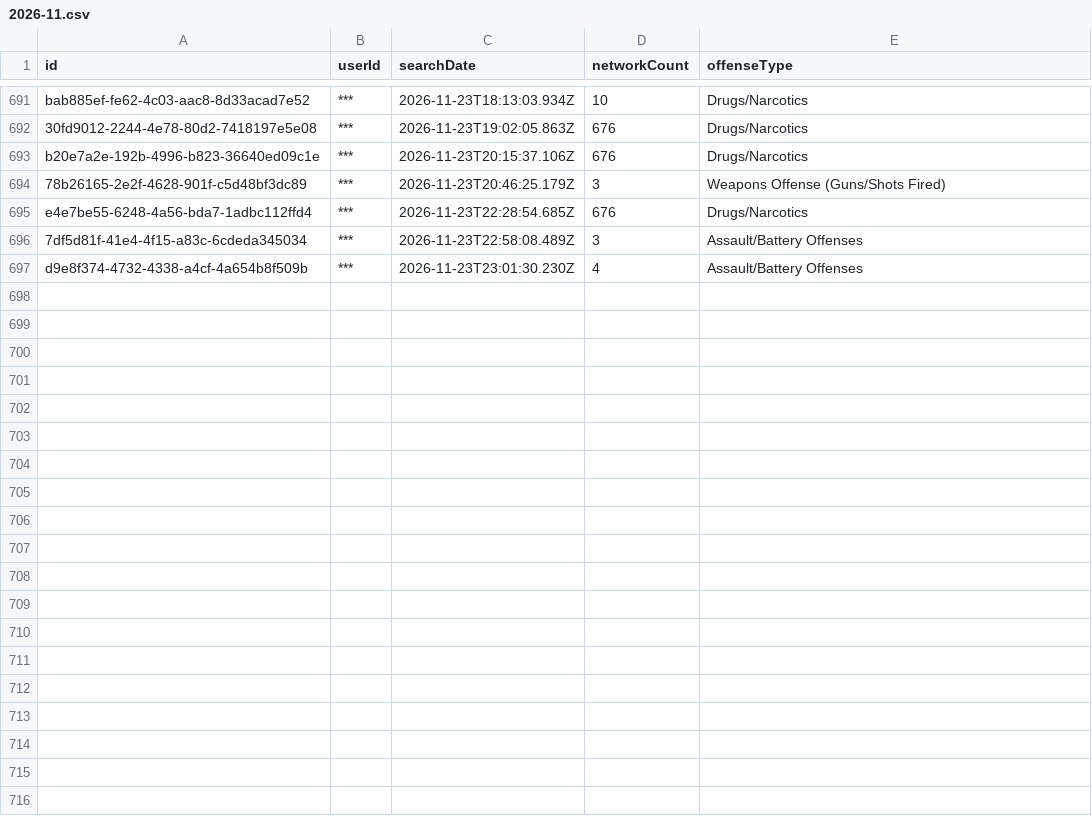
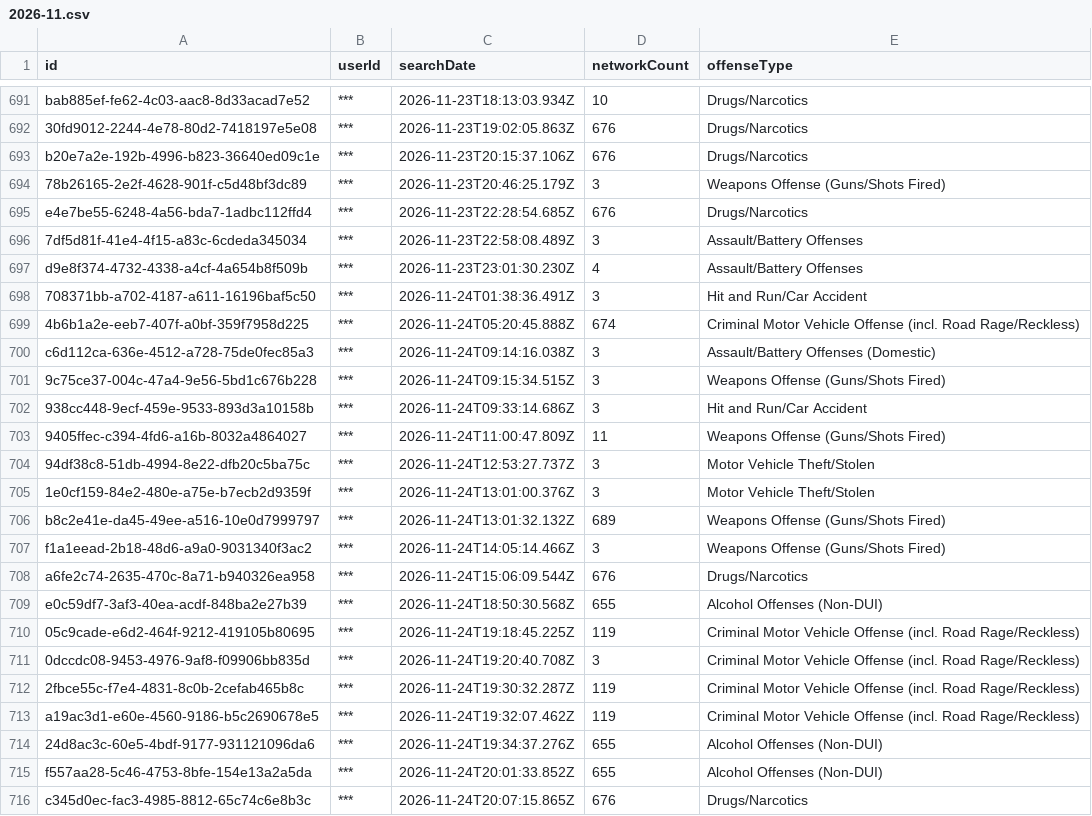
Before and after one commit to Cantica-Systems/mi-flock-transparency, a CSV file: kalamazoo/data/kalamazoo-city-pd/2026-11.csv, drawn as a sheet; only a part is shown, gaps mark what is left out; the diff covers the shown part only; the diff names each change by its address in the sheet, - before the commit and + after, or states it on an @@ line.

Commit message:
Update at 2026-11-26T21:03Z (kalamazoo-city-pd +37; portage-city-pd +10)

```diff
--- a/kalamazoo/data/kalamazoo-city-pd/2026-11.csv
+++ b/kalamazoo/data/kalamazoo-city-pd/2026-11.csv
+row 698: 708371bb-a702-4187-a611-16196baf5c50 | *** | 2026-11-24T01:38:36.491Z | 3 | Hit and Run/Car Accident
+row 699: 4b6b1a2e-eeb7-407f-a0bf-359f7958d225 | *** | 2026-11-24T05:20:45.888Z | 674 | Criminal Motor Vehicle Offense (incl. Road Rage/Reckless)
+row 700: c6d112ca-636e-4512-a728-75de0fec85a3 | *** | 2026-11-24T09:14:16.038Z | 3 | Assault/Battery Offenses (Domestic)
+row 701: 9c75ce37-004c-47a4-9e56-5bd1c676b228 | *** | 2026-11-24T09:15:34.515Z | 3 | Weapons Offense (Guns/Shots Fired)
+row 702: 938cc448-9ecf-459e-9533-893d3a10158b | *** | 2026-11-24T09:33:14.686Z | 3 | Hit and Run/Car Accident
+row 703: 9405ffec-c394-4fd6-a16b-8032a4864027 | *** | 2026-11-24T11:00:47.809Z | 11 | Weapons Offense (Guns/Shots Fired)
+row 704: 94df38c8-51db-4994-8e22-dfb20c5ba75c | *** | 2026-11-24T12:53:27.737Z | 3 | Motor Vehicle Theft/Stolen
+row 705: 1e0cf159-84e2-480e-a75e-b7ecb2d9359f | *** | 2026-11-24T13:01:00.376Z | 3 | Motor Vehicle Theft/Stolen
+row 706: b8c2e41e-da45-49ee-a516-10e0d7999797 | *** | 2026-11-24T13:01:32.132Z | 689 | Weapons Offense (Guns/Shots Fired)
+row 707: f1a1eead-2b18-48d6-a9a0-9031340f3ac2 | *** | 2026-11-24T14:05:14.466Z | 3 | Weapons Offense (Guns/Shots Fired)
+row 708: a6fe2c74-2635-470c-8a71-b940326ea958 | *** | 2026-11-24T15:06:09.544Z | 676 | Drugs/Narcotics
+row 709: e0c59df7-3af3-40ea-acdf-848ba2e27b39 | *** | 2026-11-24T18:50:30.568Z | 655 | Alcohol Offenses (Non-DUI)
+row 710: 05c9cade-e6d2-464f-9212-419105b80695 | *** | 2026-11-24T19:18:45.225Z | 119 | Criminal Motor Vehicle Offense (incl. Road Rage/Reckless)
+row 711: 0dccdc08-9453-4976-9af8-f09906bb835d | *** | 2026-11-24T19:20:40.708Z | 3 | Criminal Motor Vehicle Offense (incl. Road Rage/Reckless)
+row 712: 2fbce55c-f7e4-4831-8c0b-2cefab465b8c | *** | 2026-11-24T19:30:32.287Z | 119 | Criminal Motor Vehicle Offense (incl. Road Rage/Reckless)
+row 713: a19ac3d1-e60e-4560-9186-b5c2690678e5 | *** | 2026-11-24T19:32:07.462Z | 119 | Criminal Motor Vehicle Offense (incl. Road Rage/Reckless)
+row 714: 24d8ac3c-60e5-4bdf-9177-931121096da6 | *** | 2026-11-24T19:34:37.276Z | 655 | Alcohol Offenses (Non-DUI)
+row 715: f557aa28-5c46-4753-8bfe-154e13a2a5da | *** | 2026-11-24T20:01:33.852Z | 655 | Alcohol Offenses (Non-DUI)
+row 716: c345d0ec-fac3-4985-8812-65c74c6e8b3c | *** | 2026-11-24T20:07:15.865Z | 676 | Drugs/Narcotics
```
Also changed, not shown: 18 added rows elsewhere in this file, kalamazoo/data/kalamazoo-city-pd/stats.csv, kalamazoo/data/portage-city-pd/2026-11.csv, 6 other files.
